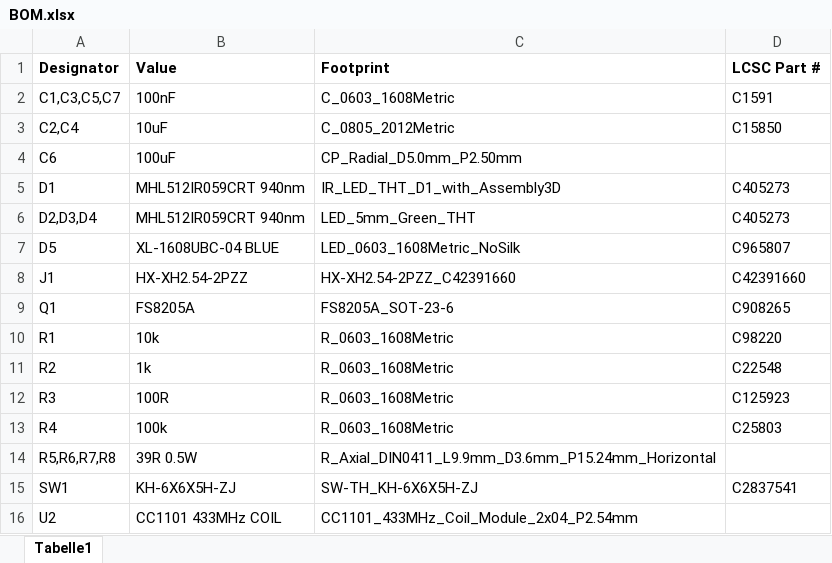
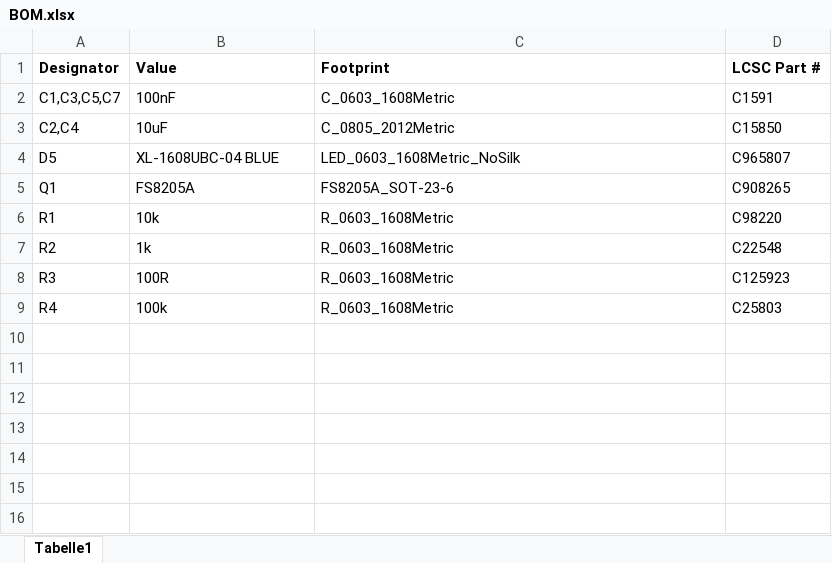
Before and after one commit to LORDSn1per/OpenRemote-Hardware, an Excel workbook: PCB/Dock Rev6/Productions Files/BOM.xlsx, sheet Tabelle1, drawn as a sheet; values as stored, in another font and other column widths than the file's, no borders; the diff names each change by its address in the sheet, - before the commit and + after, or states it on an @@ line.

```diff
--- a/PCB/Dock Rev6/Productions Files/BOM.xlsx (sheet Tabelle1)
+++ b/PCB/Dock Rev6/Productions Files/BOM.xlsx (sheet Tabelle1)
-row 4: C6 | 100uF | CP_Radial_D5.0mm_P2.50mm
-row 5: D1 | MHL512IR059CRT 940nm | IR_LED_THT_D1_with_Assembly3D | C405273
-row 6: D2,D3,D4 | MHL512IR059CRT 940nm | LED_5mm_Green_THT | C405273
-row 8: J1 | HX-XH2.54-2PZZ | HX-XH2.54-2PZZ_C42391660 | C42391660
-row 14: R5,R6,R7,R8 | 39R 0.5W | R_Axial_DIN0411_L9.9mm_D3.6mm_P15.24mm_Horizontal
-row 15: SW1 | KH-6X6X5H-ZJ | SW-TH_KH-6X6X5H-ZJ | C2837541
-row 16: U2 | CC1101 433MHz COIL | CC1101_433MHz_Coil_Module_2x04_P2.54mm
```
Also changed, not shown: 1 other file.
